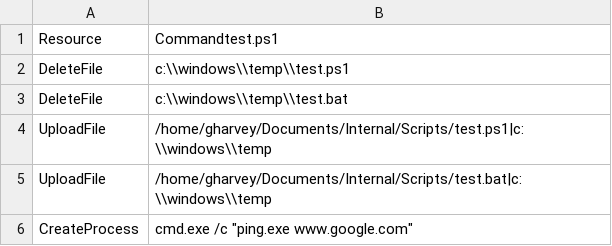
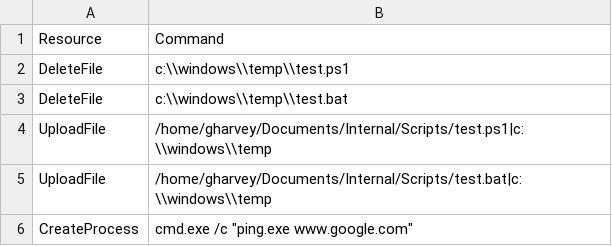
Before and after one commit to grahamjharvey/cbc_scripts, a CSV file: actions.csv, drawn as a sheet.

Commit message:
Update actions.csv

```diff
--- a/actions.csv
+++ b/actions.csv
@@ -1,2 +1,2 @@
-Resource,Commandtest.ps1
+Resource,Command
 DeleteFile,c:\\windows\\temp\\test.ps1
```
